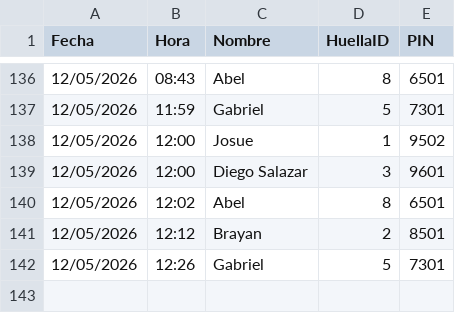
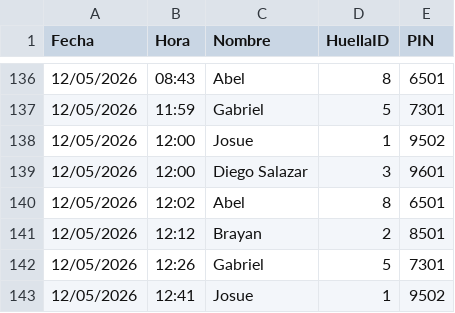
Before and after one commit to IMPLACOR/BIOMETRICO, a CSV file: registros.csv, drawn as a sheet; only a part is shown, gaps mark what is left out; the diff names each change by its address in the sheet, - before the commit and + after, or states it on an @@ line.

Commit message:
Actualizando registros desde ESP32

```diff
--- a/registros.csv
+++ b/registros.csv
+row 143: 12/05/2026 | 12:41 | Josue | 1 | 9502
```
